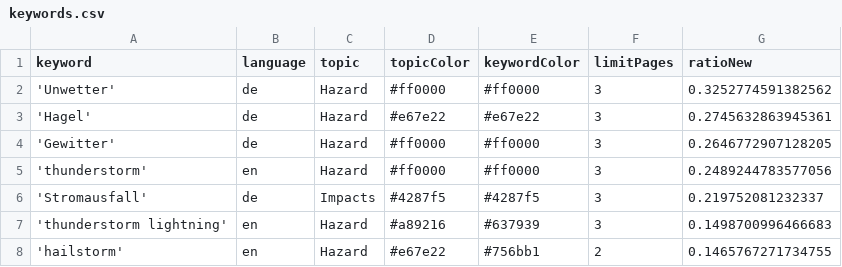
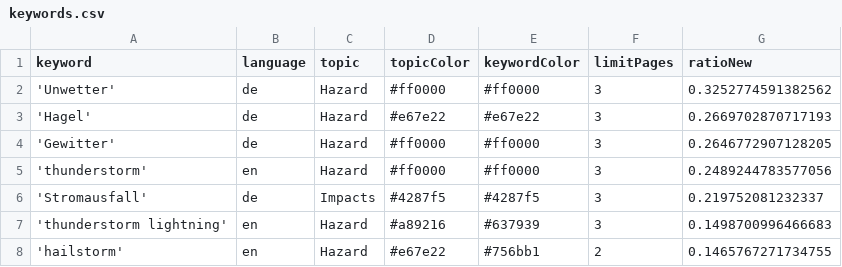
Before and after one commit to TinoH91news/ThunderstormIsComing, a CSV file: keywords.csv, drawn as a sheet; only a part is shown.

```diff
--- a/keywords.csv
+++ b/keywords.csv
@@ -2,3 +2,3 @@ keyword,language,topic,topicColor,keywordColor,limitPages,ratioNew
 'Unwetter',de,Hazard,#ff0000,#ff0000,3,0.3252774591382562
-'Hagel',de,Hazard,#e67e22,#e67e22,3,0.2745632863945361
+'Hagel',de,Hazard,#e67e22,#e67e22,3,0.2669702870717193
 'Gewitter',de,Hazard,#ff0000,#ff0000,3,0.2646772907128205
```
Also changed, not shown: csv/news_2026_04.csv, csv/news_2026_05.csv.
